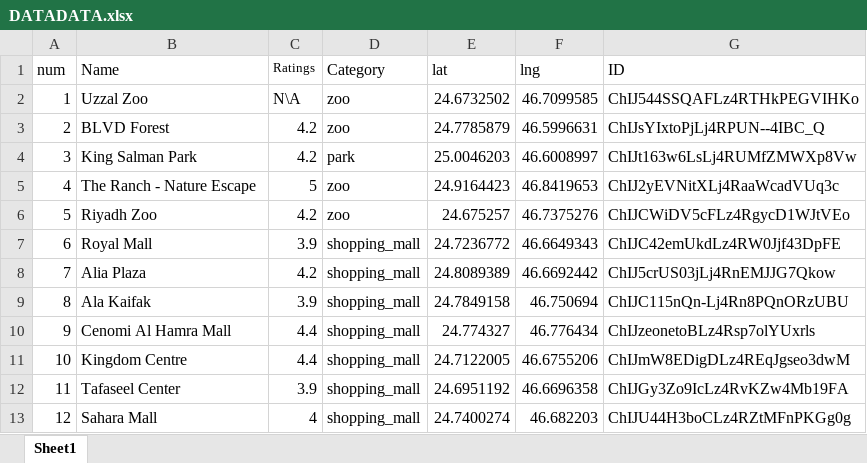
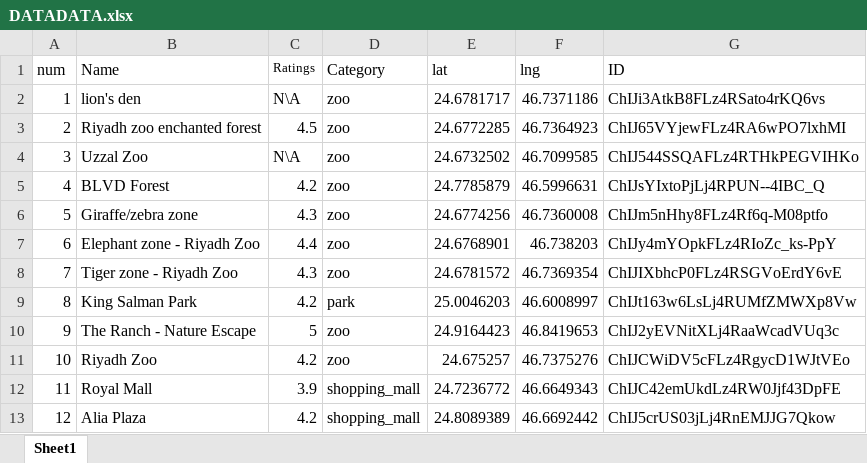
Before and after one commit to Riman13/2024-25_GP_18, an Excel workbook: Doorob/DATADATA.xlsx, sheet Sheet1, drawn as a sheet; only a part is shown; the shorter side is filled out with more unchanged rows; values as stored, in another font and other column widths than the file's, no borders; addresses are those after the commit; the diff names each change by its address in the sheet, - before the commit and + after, or states it on an @@ line.

```diff
--- a/Doorob/DATADATA.xlsx (sheet Sheet1)
+++ b/Doorob/DATADATA.xlsx (sheet Sheet1)
+row 2: 1 | lion's den | N\A | zoo | 24.6781717 | 46.7371186 | ChIJi3AtkB8FLz4RSato4rKQ6vs
+row 3: 2 | Riyadh zoo enchanted forest | 4.5 | zoo | 24.6772285 | 46.7364923 | ChIJ65VYjewFLz4RA6wPO7lxhMI
@@ column A (num) renumbered from row 4 down @@
+row 6: 5 | Giraffe/zebra zone | 4.3 | zoo | 24.6774256 | 46.7360008 | ChIJm5nHhy8FLz4Rf6q-M08ptfo
+row 7: 6 | Elephant zone - Riyadh Zoo | 4.4 | zoo | 24.6768901 | 46.738203 | ChIJy4mYOpkFLz4RIoZc_ks-PpY
+row 8: 7 | Tiger zone - Riyadh Zoo | 4.3 | zoo | 24.6781572 | 46.7369354 | ChIJIXbhcP0FLz4RSGVoErdY6vE
```
Also changed, not shown: 1 other file.
